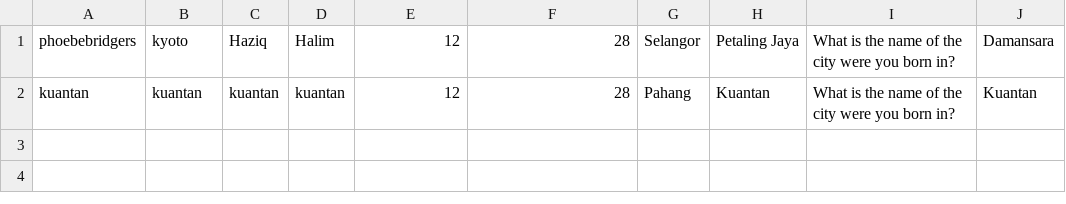
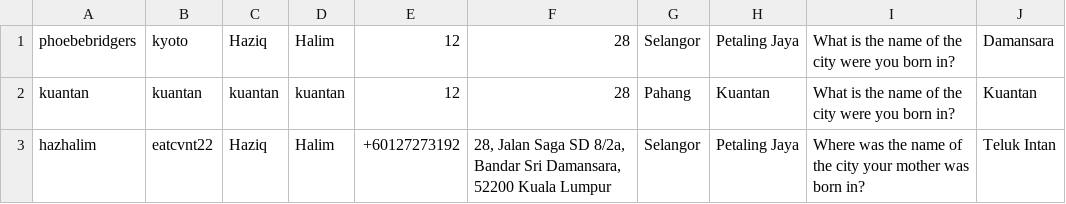
Before and after one commit to hazhalim/algowizards, a CSV file: UserInformation.csv, drawn as a sheet.

```diff
--- a/UserInformation.csv
+++ b/UserInformation.csv
@@ -2 +2,2 @@
 "kuantan","kuantan","kuantan","kuantan","12","28","Pahang","Kuantan","What is the name of the city were you born in?","Kuantan"
+"hazhalim","eatcvnt22","Haziq","Halim","+60127273192","28, Jalan Saga SD 8/2a, Bandar Sri Damansara, 52200 Kuala Lumpur","Selangor","Petaling Jaya","Where was the name of the city your mother was born in?","Teluk Intan"
```
Also changed, not shown: 4 other files.
